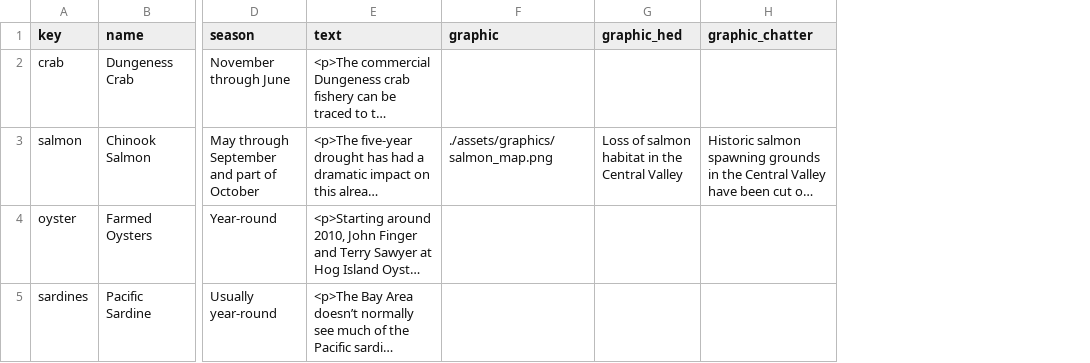
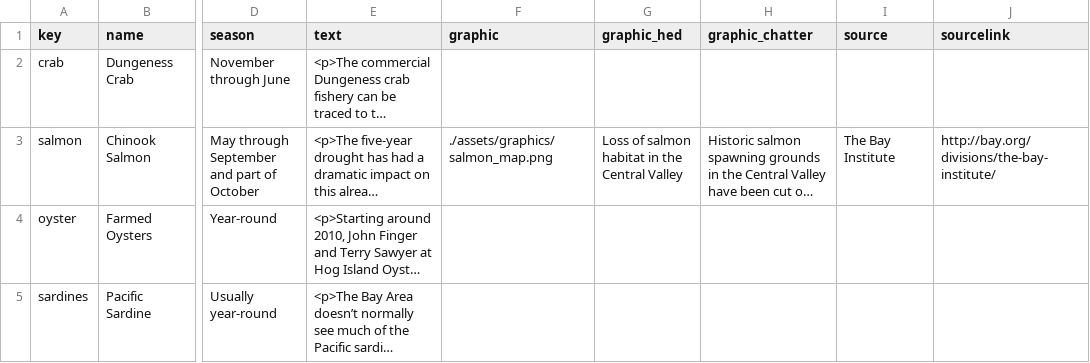
Before and after one commit to sfchronicle/seafood, a CSV file: data/seafood.csv, drawn as a sheet; only a part is shown, gaps mark what is left out; long unchanged cells end in …; the diff covers the shown part only; the diff names each change by its address in the sheet, - before the commit and + after, or states it on an @@ line.

Commit message:
fixing up text and putting in borders for interactives

```diff
--- a/data/seafood.csv
+++ b/data/seafood.csv
+column I (source), row 3: The Bay Institute
+column J (sourcelink), row 3: http://bay.org/divisions/the-bay-institute/
```
Also changed, not shown: 1 edited cell elsewhere in this file, 4 other files.
